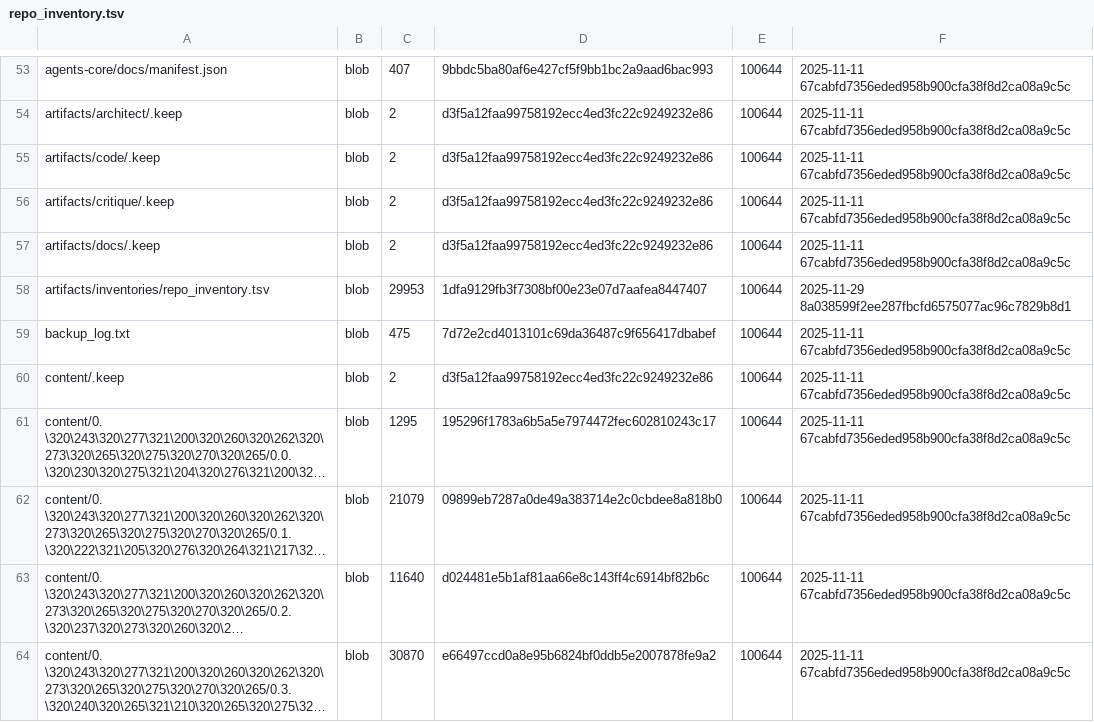
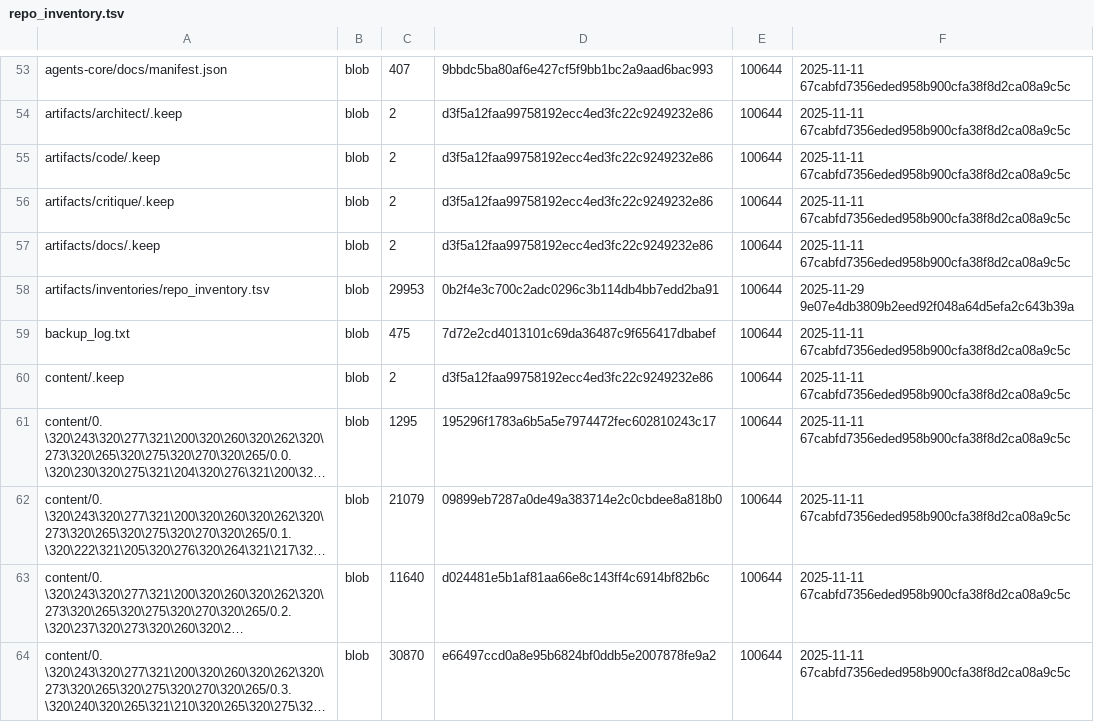
Before and after one commit to TserenTserenov/DS-ecosystem-development, a TSV file: artifacts/inventories/repo_inventory.tsv, drawn as a sheet; only a part is shown, gaps mark what is left out; long unchanged cells end in ….

Commit message:
chore: add repo inventory

```diff
--- a/artifacts/inventories/repo_inventory.tsv
+++ b/artifacts/inventories/repo_inventory.tsv
@@ -57,3 +57,3 @@ artifacts/critique/.keep	blob	2	d3f5a12faa99758192ecc4ed3fc22c9249232e86	100644
 artifacts/docs/.keep	blob	2	d3f5a12faa99758192ecc4ed3fc22c9249232e86	100644	2025-11-11 67cabfd7356eded958b900cfa38f8d2ca08a9c5c
-artifacts/inventories/repo_inventory.tsv	blob	29953	1dfa9129fb3f7308bf00e23e07d7aafea8447407	100644	2025-11-29 8a038599f2ee287fbcfd6575077ac96c7829b8d1
+artifacts/inventories/repo_inventory.tsv	blob	29953	0b2f4e3c700c2adc0296c3b114db4bb7edd2ba91	100644	2025-11-29 9e07e4db3809b2eed92f048a64d5efa2c643b39a
 backup_log.txt	blob	475	7d72e2cd4013101c69da36487c9f656417dbabef	100644	2025-11-11 67cabfd7356eded958b900cfa38f8d2ca08a9c5c
```
